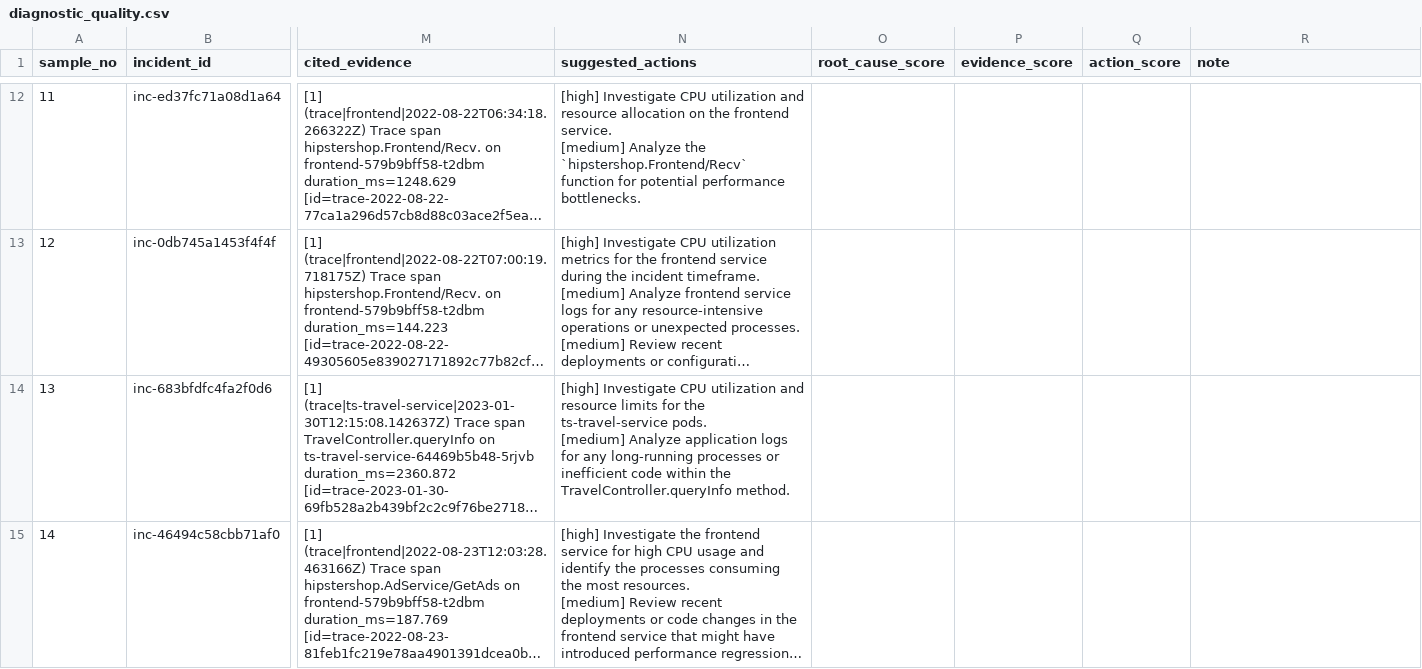
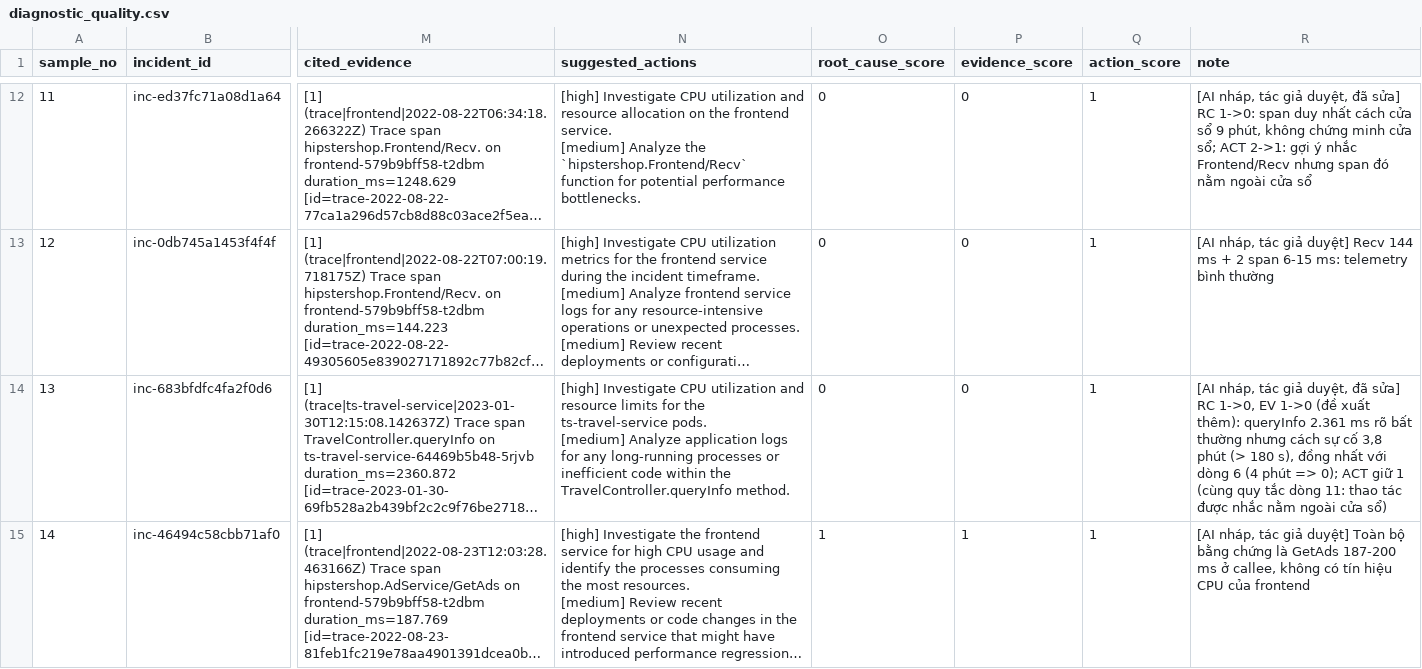
Before and after one commit to perckgg/realtime-llm, a CSV file: eval/manual/diagnostic_quality.csv, drawn as a sheet; only a part is shown, gaps mark what is left out; long unchanged cells end in …; the diff covers the shown part only; the diff names each change by its address in the sheet, - before the commit and + after, or states it on an @@ line.

```diff
--- a/eval/manual/diagnostic_quality.csv
+++ b/eval/manual/diagnostic_quality.csv
-O12:O14 (root_cause_score): (empty)
+O12:O14 (root_cause_score): 0
-P12:P14 (evidence_score): (empty)
+P12:P14 (evidence_score): 0
-Q12:Q15 (action_score): (empty)
+Q12:Q15 (action_score): 1
-R12 (note): (empty)
+R12 (note): [AI nháp, tác giả duyệt, đã sửa] RC 1->0: span duy nhất cách cửa sổ 9 phút, không chứng minh cửa sổ; ACT 2->1: gợi ý nhắc Frontend/Recv nhưng span đó nằm ngoài cửa sổ
-R13 (note): (empty)
+R13 (note): [AI nháp, tác giả duyệt] Recv 144 ms + 2 span 6-15 ms: telemetry bình thường
-R14 (note): (empty)
+R14 (note): [AI nháp, tác giả duyệt, đã sửa] RC 1->0, EV 1->0 (đề xuất thêm): queryInfo 2.361 ms rõ bất thường nhưng cách sự cố 3,8 phút (> 180 s), đồng nhất với dòng 6 (4 phút => 0); ACT giữ 1 (cùng quy tắc dòng 11: thao tác được nhắc nằm ngoài cửa sổ)
-O15 (root_cause_score): (empty)
+O15 (root_cause_score): 1
-P15 (evidence_score): (empty)
+P15 (evidence_score): 1
-R15 (note): (empty)
+R15 (note): [AI nháp, tác giả duyệt] Toàn bộ bằng chứng là GetAds 187-200 ms ở callee, không có tín hiệu CPU của frontend
```
Also changed, not shown: 104 edited cells elsewhere in this file, 18 other files.
